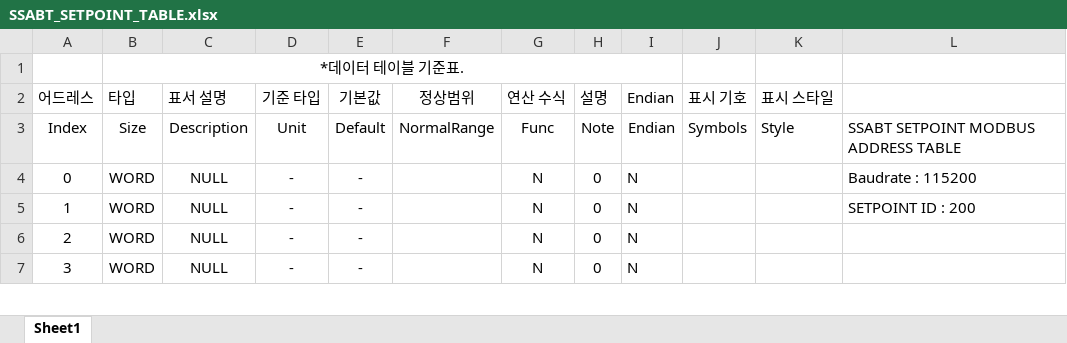
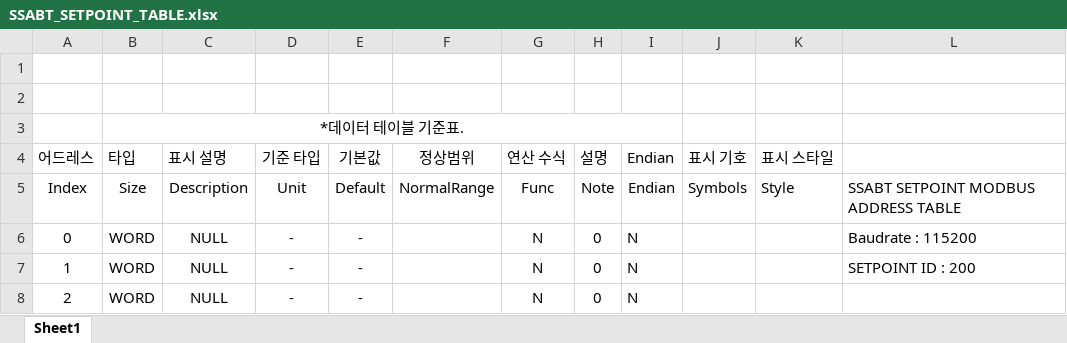
Before and after one commit to ulsanether/nadoMolra, an Excel workbook: Data/SSABT_SETPOINT_TABLE.xlsx, sheet Sheet1, drawn as a sheet; only a part is shown; the shorter side is filled out with more unchanged rows; values as stored, in another font and other column widths than the file's, no borders; addresses are those after the commit; the diff names each change by its address in the sheet, - before the commit and + after, or states it on an @@ line.

```diff
--- a/Data/SSABT_SETPOINT_TABLE.xlsx (sheet Sheet1)
+++ b/Data/SSABT_SETPOINT_TABLE.xlsx (sheet Sheet1)
+row 1: (empty)
+row 2: (empty)
-C4: 표서 설명
+C4: 표시 설명
```
Also changed, not shown: formulas that keep their value, 14 other files.
